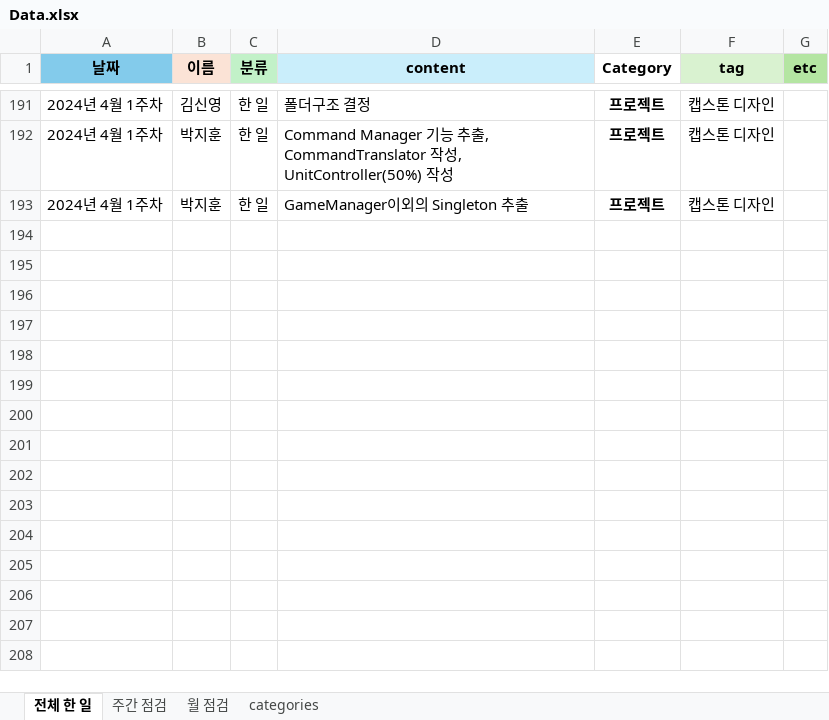
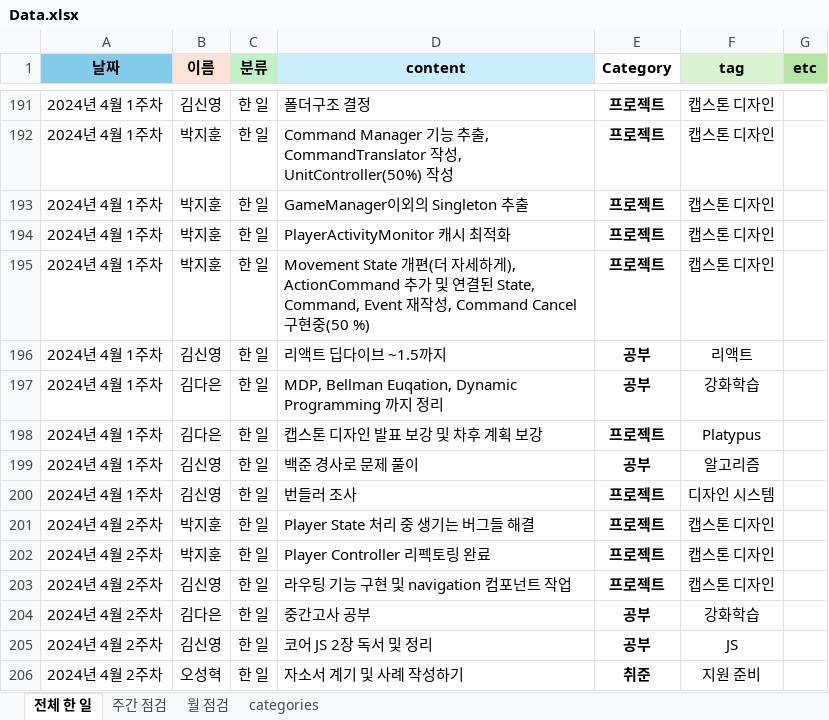
Before and after one commit to KimDa99/CS_Study, an Excel workbook: 기록/Data.xlsx, sheet 전체 한 일, drawn as a sheet; only a part is shown, gaps mark what is left out; values as stored, in another font and other column widths than the file's, no borders; conditional formats not drawn; the diff names each change by its address in the sheet, - before the commit and + after, or states it on an @@ line.

```diff
--- a/기록/Data.xlsx (sheet 전체 한 일)
+++ b/기록/Data.xlsx (sheet 전체 한 일)
+row 194: 2024년 4월 1주차 | 박지훈 | 한 일 | PlayerActivityMonitor 캐시 최적화 | 프로젝트 | 캡스톤 디자인
+row 195: 2024년 4월 1주차 | 박지훈 | 한 일 | Movement State 개편(더 자세하게), ActionCommand 추가 및 연결된 State, Command, Event 재작성, Command Cancel 구현중(50 %) | 프로젝트 | 캡스톤 디자인
+row 196: 2024년 4월 1주차 | 김신영 | 한 일 | 리액트 딥다이브 ~1.5까지 | 공부 | 리액트
+row 197: 2024년 4월 1주차 | 김다은 | 한 일 | MDP, Bellman Euqation, Dynamic Programming 까지 정리 | 공부 | 강화학습
+row 198: 2024년 4월 1주차 | 김다은 | 한 일 | 캡스톤 디자인 발표 보강 및 차후 계획 보강 | 프로젝트 | Platypus
+row 199: 2024년 4월 1주차 | 김신영 | 한 일 | 백준 경사로 문제 풀이 | 공부 | 알고리즘
+row 200: 2024년 4월 1주차 | 김신영 | 한 일 | 번들러 조사 | 프로젝트 | 디자인 시스템
+row 201: 2024년 4월 2주차 | 박지훈 | 한 일 | Player State 처리 중 생기는 버그들 해결 | 프로젝트 | 캡스톤 디자인
+row 202: 2024년 4월 2주차 | 박지훈 | 한 일 | Player Controller 리펙토링 완료 | 프로젝트 | 캡스톤 디자인
+row 203: 2024년 4월 2주차 | 김신영 | 한 일 | 라우팅 기능 구현 및 navigation 컴포넌트 작업 | 프로젝트 | 캡스톤 디자인
+row 204: 2024년 4월 2주차 | 김다은 | 한 일 | 중간고사 공부 | 공부 | 강화학습
+row 205: 2024년 4월 2주차 | 김신영 | 한 일 | 코어 JS 2장 독서 및 정리 | 공부 | JS
+row 206: 2024년 4월 2주차 | 오성혁 | 한 일 | 자소서 계기 및 사례 작성하기 | 취준 | 지원 준비
```
Also changed, not shown: sheet categories, 4 other files.
